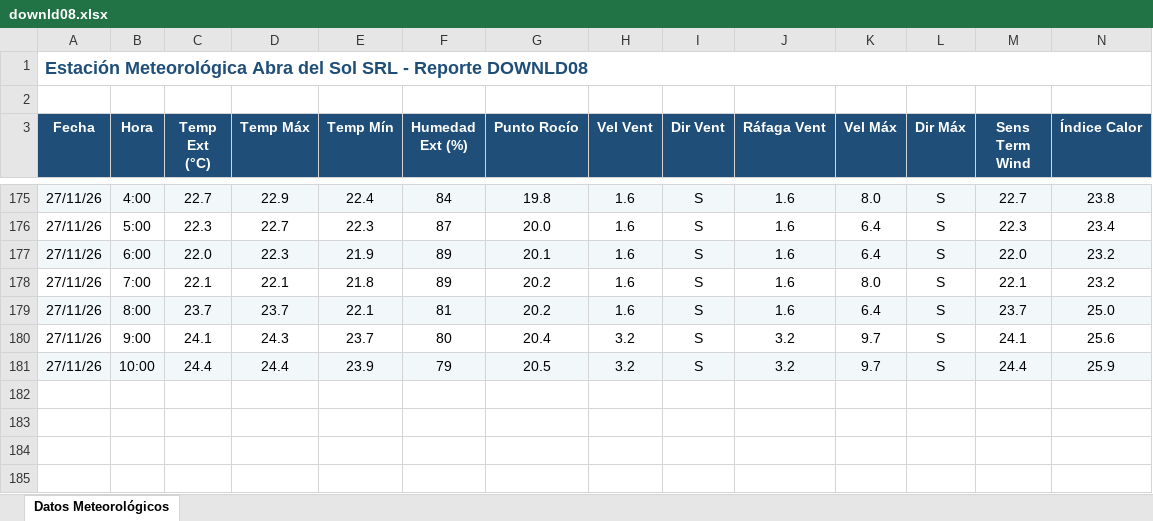
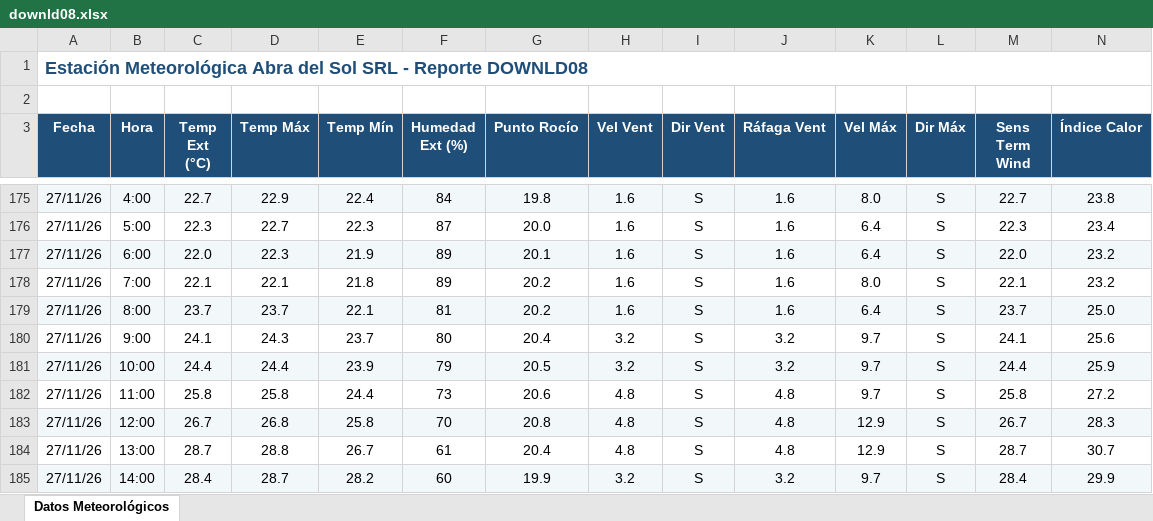
Before and after one commit to intasalta/ema_abradelsol, an Excel workbook: downld08.xlsx, sheet Datos Meteorológicos, drawn as a sheet; only a part is shown, gaps mark what is left out; values as stored, in another font and other column widths than the file's, no borders; rows hold the shown columns only; the diff names each change by its address in the sheet, - before the commit and + after, or states it on an @@ line.

```diff
--- a/downld08.xlsx (sheet Datos Meteorológicos)
+++ b/downld08.xlsx (sheet Datos Meteorológicos)
+row 182: 27/11/26 | 11:00 | 25.8 | 25.8 | 24.4 | 73 | 20.6 | 4.8 | S | 4.8 | 9.7 | S | 25.8 | 27.2
+row 183: 27/11/26 | 12:00 | 26.7 | 26.8 | 25.8 | 70 | 20.8 | 4.8 | S | 4.8 | 12.9 | S | 26.7 | 28.3
+row 184: 27/11/26 | 13:00 | 28.7 | 28.8 | 26.7 | 61 | 20.4 | 4.8 | S | 4.8 | 12.9 | S | 28.7 | 30.7
+row 185: 27/11/26 | 14:00 | 28.4 | 28.7 | 28.2 | 60 | 19.9 | 3.2 | S | 3.2 | 9.7 | S | 28.4 | 29.9
```
Also changed, not shown: downld02.xlsx, 2 other files.
